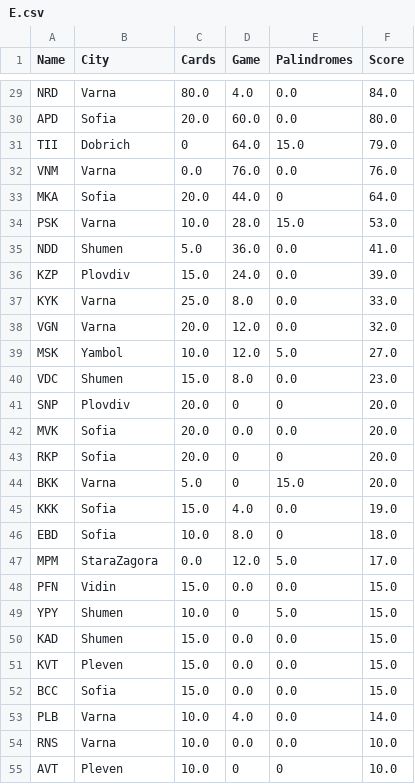
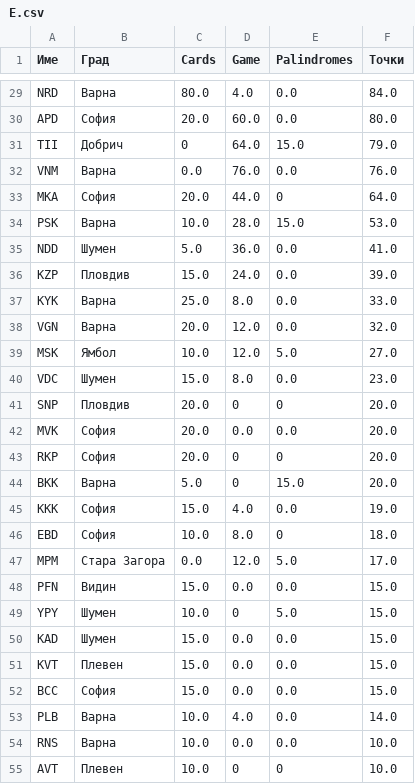
Before and after one commit to Alaxe/noi2-ranking, a CSV file: results/E.csv, drawn as a sheet; only a part is shown, gaps mark what is left out; the diff covers the shown part only; the diff names each change by its address in the sheet, - before the commit and + after, or states it on an @@ line.

```diff
--- a/results/E.csv
+++ b/results/E.csv
-A1: Name
+A1: Име
-B1: City
+B1: Град
-F1: Score
+F1: Точки
-B29 (Град): Varna
+B29 (Град): Варна
-B30 (Град): Sofia
+B30 (Град): София
-B31 (Град): Dobrich
+B31 (Град): Добрич
-B32 (Град): Varna
+B32 (Град): Варна
-B33 (Град): Sofia
+B33 (Град): София
-B34 (Град): Varna
+B34 (Град): Варна
-B35 (Град): Shumen
+B35 (Град): Шумен
-B36 (Град): Plovdiv
+B36 (Град): Пловдив
-B37:B38 (Град): Varna
+B37:B38 (Град): Варна
-B39 (Град): Yambol
+B39 (Град): Ямбол
-B40 (Град): Shumen
+B40 (Град): Шумен
-B41 (Град): Plovdiv
+B41 (Град): Пловдив
-B42:B43 (Град): Sofia
+B42:B43 (Град): София
-B44 (Град): Varna
+B44 (Град): Варна
-B45:B46 (Град): Sofia
+B45:B46 (Град): София
-B47 (Град): StaraZagora
+B47 (Град): Стара Загора
-B48 (Град): Vidin
+B48 (Град): Видин
-B49:B50 (Град): Shumen
+B49:B50 (Град): Шумен
-B51 (Град): Pleven
+B51 (Град): Плевен
-B52 (Град): Sofia
+B52 (Град): София
-B53:B54 (Град): Varna
+B53:B54 (Град): Варна
-B55 (Град): Pleven
+B55 (Град): Плевен
```
Also changed, not shown: 2 added rows, 2 removed rows and 88 edited cells elsewhere in this file, results/B-extended.csv, results/B.csv, 21 other files.
